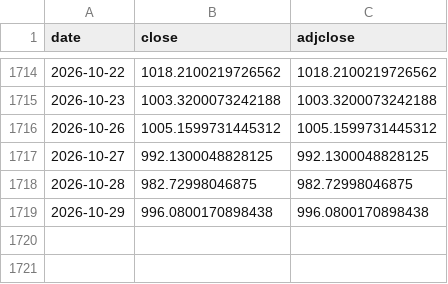
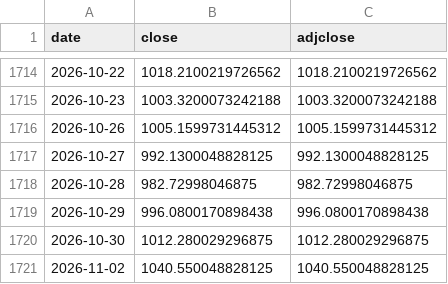
Before and after one commit to kazzysax/KEEL, a CSV file: data/prices/COST.csv, drawn as a sheet; only a part is shown, gaps mark what is left out.

```diff
--- a/data/prices/COST.csv
+++ b/data/prices/COST.csv
@@ -1719 +1719,3 @@ date,close,adjclose
 2026-10-29,996.0800170898438,996.0800170898438
+2026-10-30,1012.280029296875,1012.280029296875
+2026-11-02,1040.550048828125,1040.550048828125
```
Also changed, not shown: data/prices/AAPL.csv, data/prices/GLD.csv, 27 other files.
